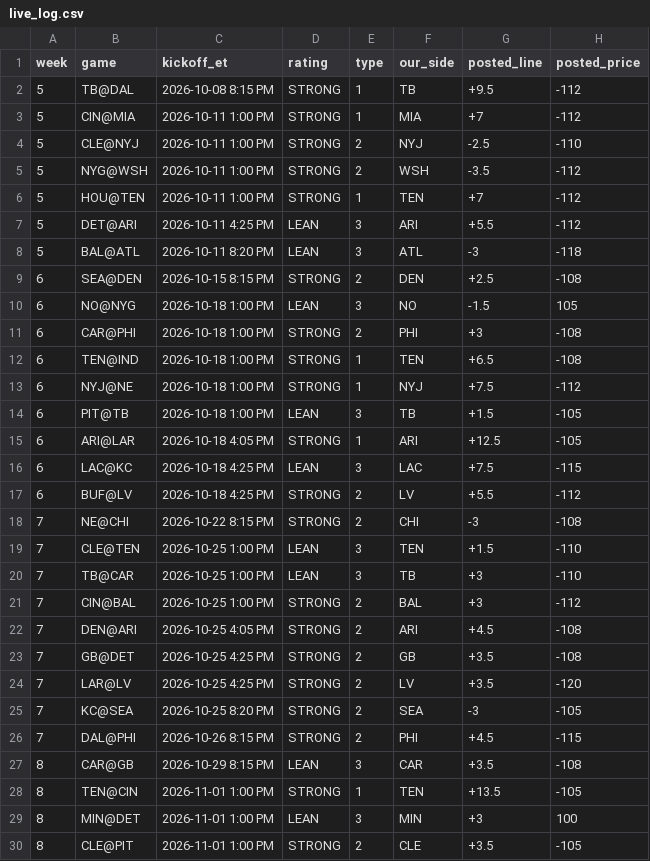
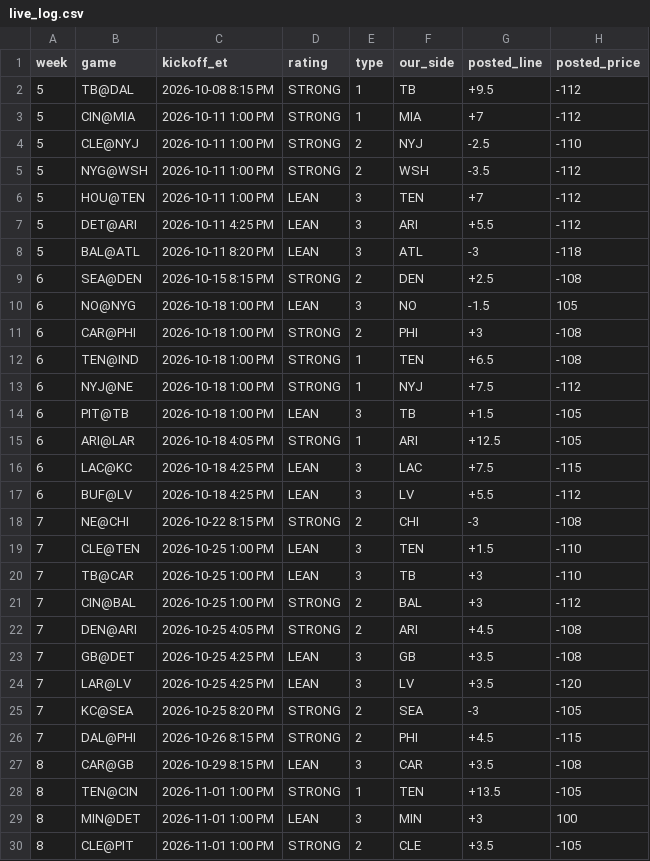
Before and after one commit to whknvgr2tv-a11y/tygif-nfl, a CSV file: data/live_log.csv, drawn as a sheet; only a part is shown; the diff names each change by its address in the sheet, - before the commit and + after, or states it on an @@ line.

Commit message:
TG Nov 2 (t862u): revert STRONG gate to 65%+ (or 63-64% w/ gap>=10); LEAN 55%+. Undo 8 LEAN->STRONG flips (W2 MIN@CHI, W3 KC@MIA/LV@NO/NE@JAX, W5 HOU@TEN, W6 BUF@LV, W7 GB@DET/LAR@LV). Season STRONG 26-13-4 +$1,088, STRONG ML 19-23-1 +$1,366, LEAN 13-15-1 -$282, LEAN ML 8-21 -$1,333. Keeps snap_w8_20261102_1138: CHI@SEA LEAN CHI +3 (sit). settle --offline two identical builds, deep checks ok.

```diff
--- a/data/live_log.csv
+++ b/data/live_log.csv
-D6 (rating): STRONG
+D6 (rating): LEAN
-E6 (type): 1
+E6 (type): 3
-D17 (rating): STRONG
+D17 (rating): LEAN
-E17 (type): 2
+E17 (type): 3
-D23:D24 (rating): STRONG
+D23:D24 (rating): LEAN
-E23:E24 (type): 2
+E23:E24 (type): 3
```
Also changed, not shown: 29 other files.
